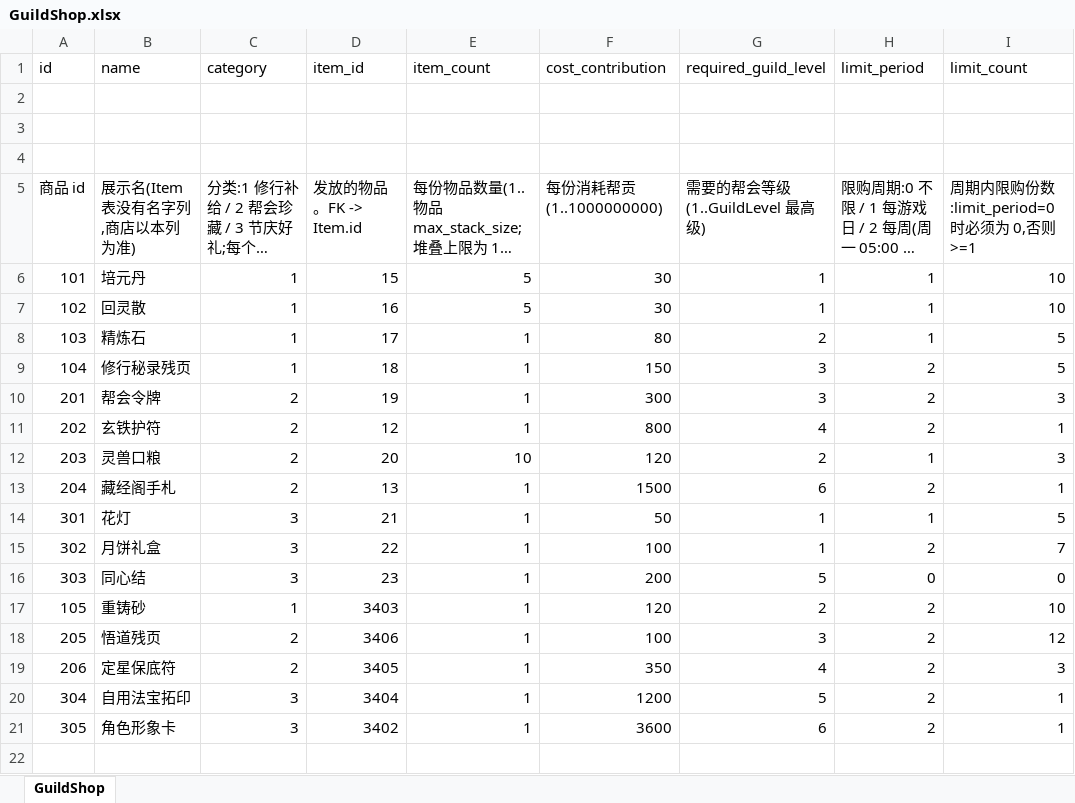
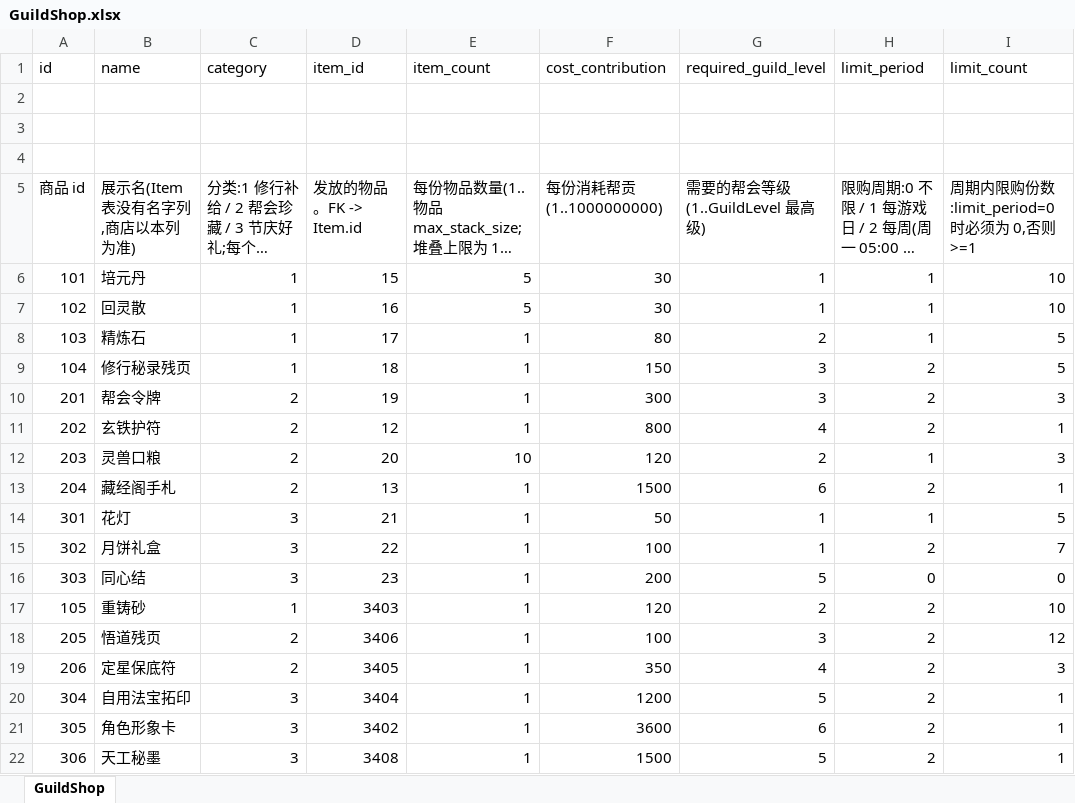
Before and after one commit to luyuan-cpp/xuanming-server-mmo, an Excel workbook: data/GuildShop.xlsx, sheet GuildShop, drawn as a sheet; long unchanged cells end in …; values as stored, in another font and other column widths than the file's, no borders; the diff names each change by its address in the sheet, - before the commit and + after, or states it on an @@ line.

```diff
--- a/data/GuildShop.xlsx (sheet GuildShop)
+++ b/data/GuildShop.xlsx (sheet GuildShop)
+row 22: 306 | 天工秘墨 | 3 | 3408 | 1 | 1500 | 5 | 2 | 1
```
Also changed, not shown: data/GuildWarMilestone.xlsx, data/TournamentReward.xlsx, 46 other files.
